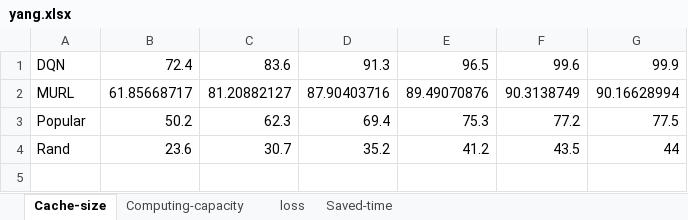
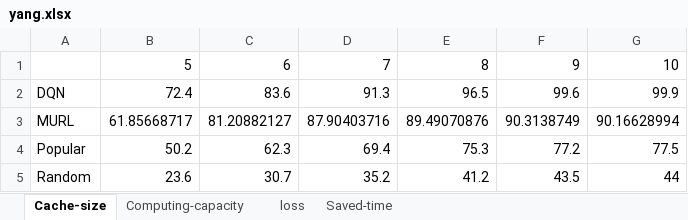
Before and after one commit to fcxfcx/BUPT_Journal, an Excel workbook: yang/yang.xlsx, sheet Cache-size, drawn as a sheet; values as stored, in another font and other column widths than the file's, no borders; charts and pictures not drawn; 1 other sheet too large or unreadable and not compared; addresses are those after the commit; the diff names each change by its address in the sheet, - before the commit and + after, or states it on an @@ line.

```diff
--- a/yang/yang.xlsx (sheet Cache-size)
+++ b/yang/yang.xlsx (sheet Cache-size)
+row 1:  | 5 | 6 | 7 | 8 | 9 | 10
-A5: Rand
+A5: Random
```
Also changed, not shown: sheet Computing-capacity, charts or pictures, yang/数据.xlsx, 1 other file.
